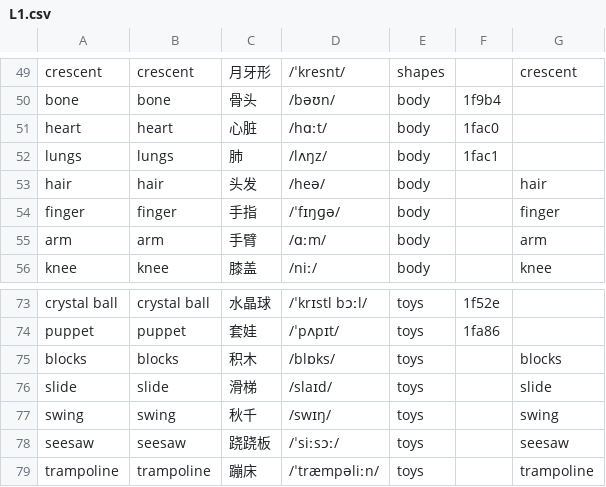
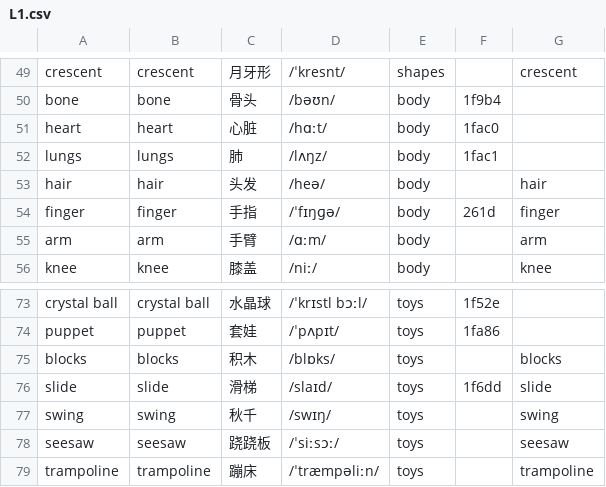
Before and after one commit to chenhaolove89/kids-english, a CSV file: tools/words-extra/L1.csv, drawn as a sheet; only a part is shown, gaps mark what is left out.

```diff
--- a/tools/words-extra/L1.csv
+++ b/tools/words-extra/L1.csv
@@ -53,3 +53,3 @@ lungs,lungs,肺,/lʌŋz/,body,1fac1,
 hair,hair,头发,/heə/,body,,hair
-finger,finger,手指,/ˈfɪŋɡə/,body,,finger
+finger,finger,手指,/ˈfɪŋɡə/,body,261d,finger
 arm,arm,手臂,/ɑːm/,body,,arm
@@ -75,3 +75,3 @@ puppet,puppet,套娃,/ˈpʌpɪt/,toys,1fa86,
 blocks,blocks,积木,/blɒks/,toys,,blocks
-slide,slide,滑梯,/slaɪd/,toys,,slide
+slide,slide,滑梯,/slaɪd/,toys,1f6dd,slide
 swing,swing,秋千,/swɪŋ/,toys,,swing
```
Also changed, not shown: tools/words-extra/L2.csv, tools/words-extra/L3.csv, 26 other files.
